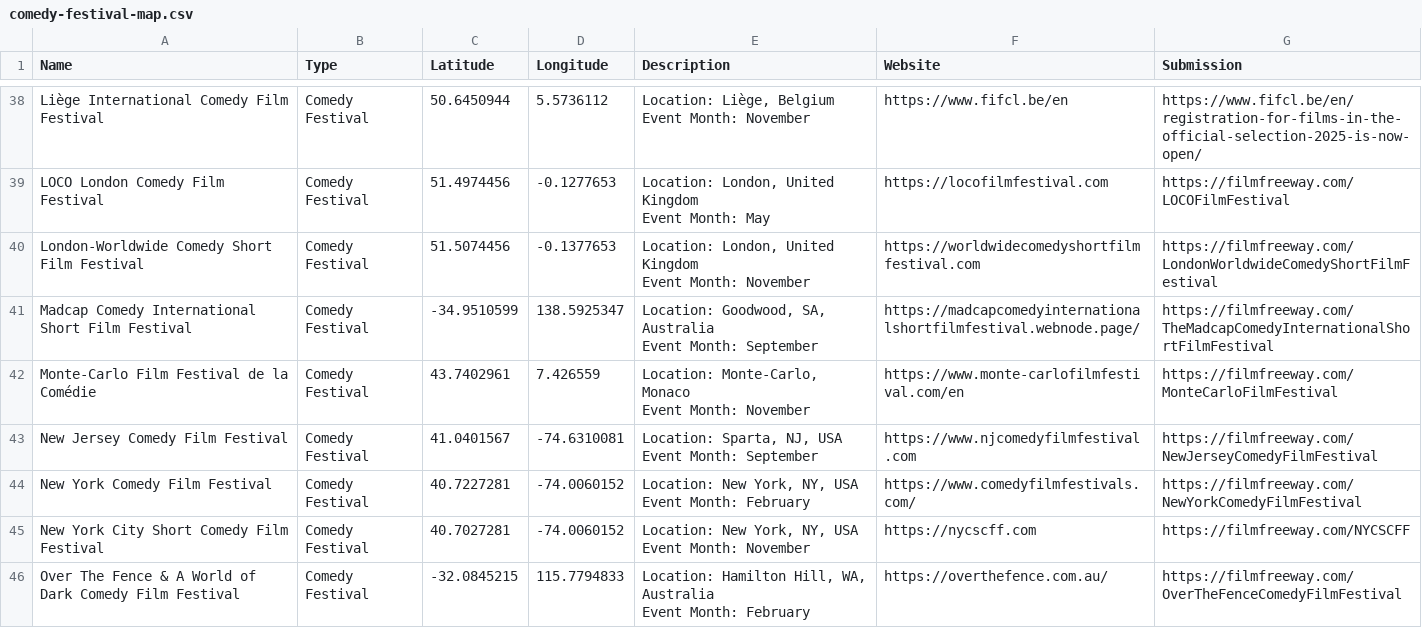
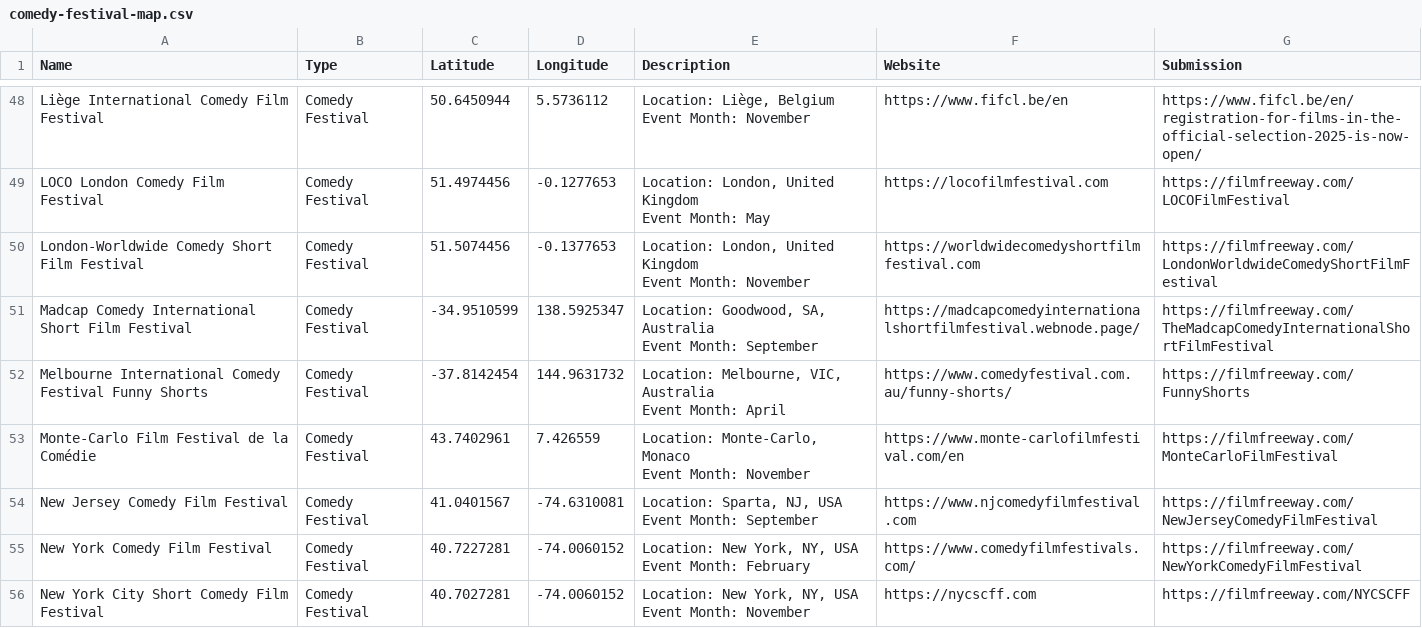
Before and after one commit to sneakyghostfilms/cookiesfilmfest.github.io, a CSV file: comedy-festival-map.csv, drawn as a sheet; only a part is shown, gaps mark what is left out; the shorter side is filled out with more unchanged rows; the diff covers the shown part only.

```diff
--- a/comedy-festival-map.csv
+++ b/comedy-festival-map.csv
@@ -81,2 +101,4 @@ Madcap Comedy International Short Film Festival,Comedy Festival,-34.9510599,138.
 Event Month: September",https://madcapcomedyinternationalshortfilmfestival.webnode.page/,https://filmfreeway.com/TheMadcapComedyInternationalShortFilmFestival
+Melbourne International Comedy Festival Funny Shorts,Comedy Festival,-37.8142454,144.9631732,"Location: Melbourne, VIC, Australia
+Event Month: April",https://www.comedyfestival.com.au/funny-shorts/,https://filmfreeway.com/FunnyShorts
 Monte-Carlo Film Festival de la Comédie,Comedy Festival,43.7402961,7.426559,"Location: Monte-Carlo, Monaco
```
Also changed, not shown: 12 added rows elsewhere in this file, 2 other files.
